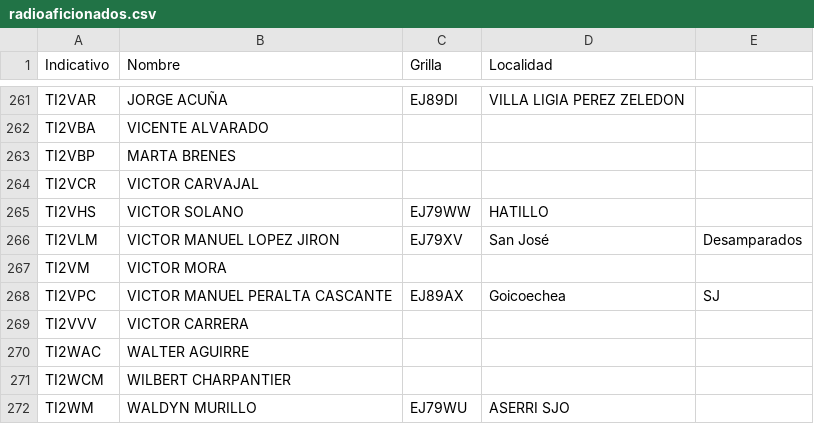
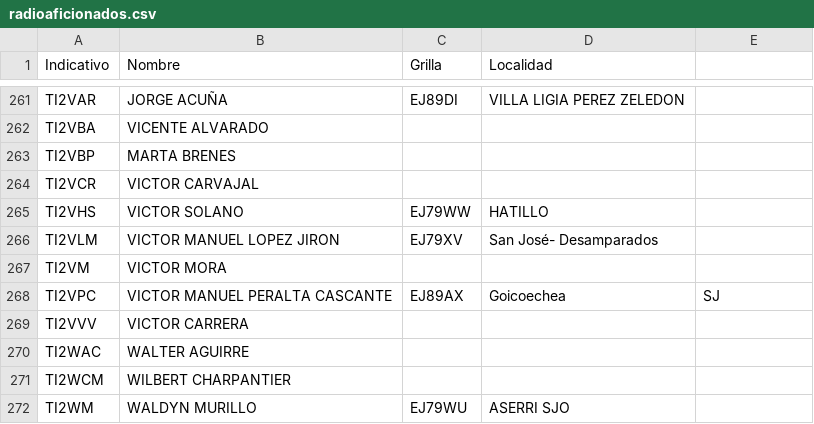
Before and after one commit to ti3wti/revista-matutina, a CSV file: data/radioaficionados.csv, drawn as a sheet; only a part is shown, gaps mark what is left out.

Commit message:
Fix formatting in radioaficionados.csv

```diff
--- a/data/radioaficionados.csv
+++ b/data/radioaficionados.csv
@@ -265,3 +265,3 @@ TI2VCR,VICTOR CARVAJAL,,
 TI2VHS,VICTOR SOLANO,EJ79WW,HATILLO
-TI2VLM,VICTOR MANUEL LOPEZ JIRON,EJ79XV,San José, Desamparados
+TI2VLM,VICTOR MANUEL LOPEZ JIRON,EJ79XV,San José- Desamparados
 TI2VM,VICTOR MORA,,
```
